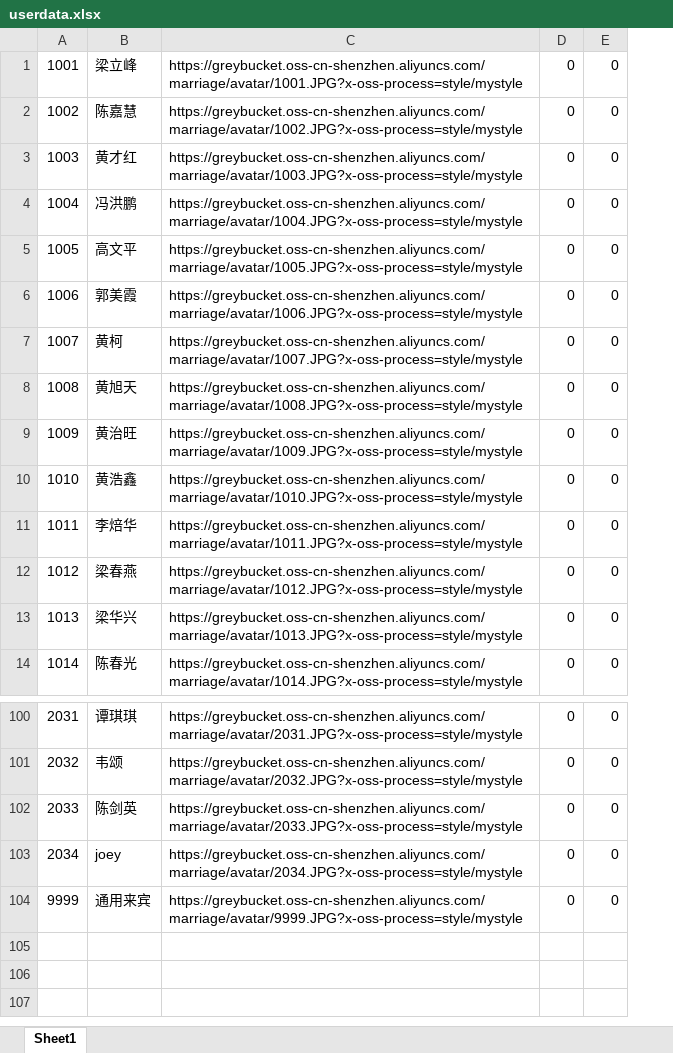
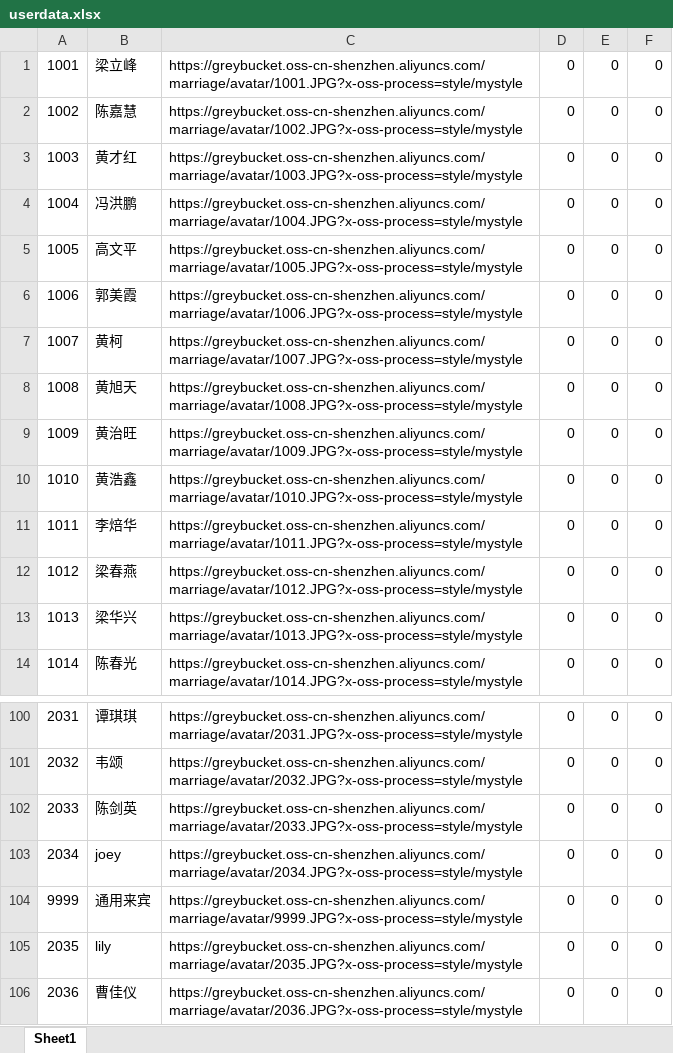
Before and after one commit to xGreylee/lugedemo, an Excel workbook: public/userdata.xlsx, sheet Sheet1, drawn as a sheet; only a part is shown, gaps mark what is left out; values as stored, in another font and other column widths than the file's, no borders; the diff names each change by its address in the sheet, - before the commit and + after, or states it on an @@ line.

```diff
--- a/public/userdata.xlsx (sheet Sheet1)
+++ b/public/userdata.xlsx (sheet Sheet1)
+column F, rows 1-14: all 0; rows 100-104: all 0
+row 105: 2035 | lily | https://greybucket.oss-cn-shenzhen.aliyuncs.com/marriage/avatar/2035.JPG?x-oss-process=style/mystyle | 0 | 0 | 0
+row 106: 2036 | 曹佳仪 | https://greybucket.oss-cn-shenzhen.aliyuncs.com/marriage/avatar/2036.JPG?x-oss-process=style/mystyle | 0 | 0 | 0
```
Also changed, not shown: public/commentdata.xlsx, 6 other files.
